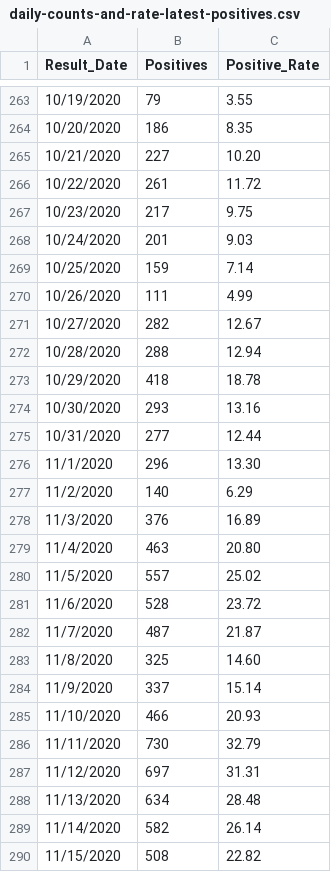
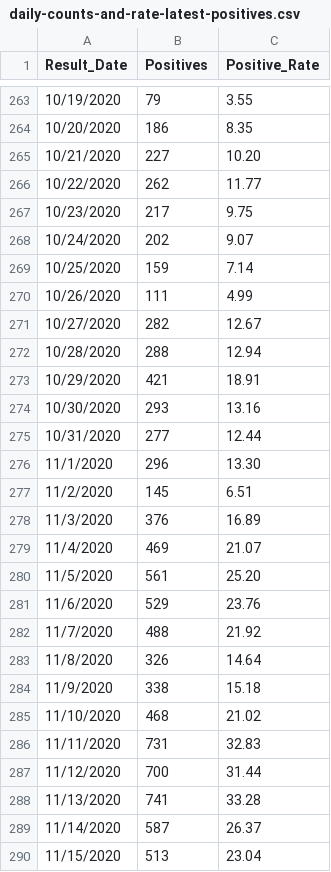
Before and after one commit to abrauninger/covid-dashboard, a CSV file: king-county-data-download/daily-counts-and-rate-latest-positives.csv, drawn as a sheet; only a part is shown, gaps mark what is left out; the diff covers the shown part only.

```diff
--- a/king-county-data-download/daily-counts-and-rate-latest-positives.csv
+++ b/king-county-data-download/daily-counts-and-rate-latest-positives.csv
@@ -265,5 +265,5 @@
 10/21/2020,227,10.20
-10/22/2020,261,11.72
+10/22/2020,262,11.77
 10/23/2020,217,9.75
-10/24/2020,201,9.03
+10/24/2020,202,9.07
 10/25/2020,159,7.14
@@ -272,3 +272,3 @@
 10/28/2020,288,12.94
-10/29/2020,418,18.78
+10/29/2020,421,18.91
 10/30/2020,293,13.16
@@ -276,15 +276,15 @@
 11/1/2020,296,13.30
-11/2/2020,140,6.29
+11/2/2020,145,6.51
 11/3/2020,376,16.89
-11/4/2020,463,20.80
-11/5/2020,557,25.02
-11/6/2020,528,23.72
-11/7/2020,487,21.87
-11/8/2020,325,14.60
-11/9/2020,337,15.14
-11/10/2020,466,20.93
-11/11/2020,730,32.79
-11/12/2020,697,31.31
-11/13/2020,634,28.48
-11/14/2020,582,26.14
-11/15/2020,508,22.82
+11/4/2020,469,21.07
+11/5/2020,561,25.20
+11/6/2020,529,23.76
+11/7/2020,488,21.92
+11/8/2020,326,14.64
+11/9/2020,338,15.18
+11/10/2020,468,21.02
+11/11/2020,731,32.83
+11/12/2020,700,31.44
+11/13/2020,741,33.28
+11/14/2020,587,26.37
+11/15/2020,513,23.04
```
Also changed, not shown: 21 added rows and 40 edited cells elsewhere in this file, king-county-data-download/daily-counts-and-rate-latest-deaths.csv, king-county-data-download/daily-counts-and-rate-latest-hospitalizations.csv, 3 other files.
